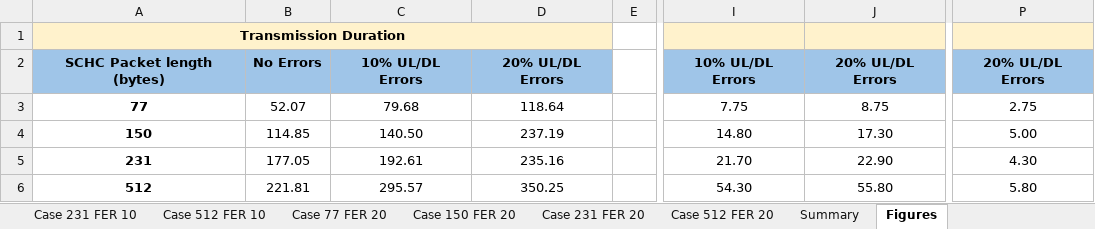
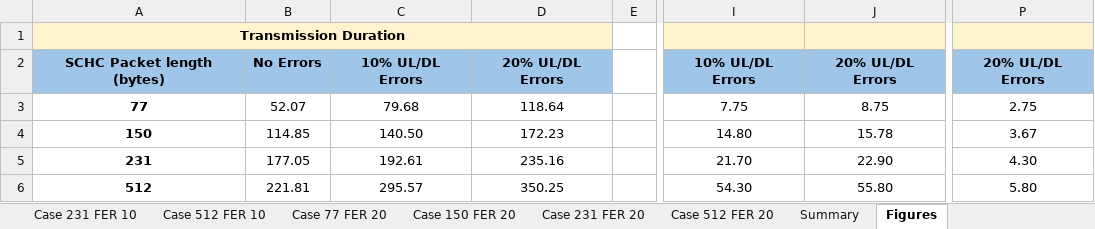
Before and after one commit to saguilarDevel/schcFox, an Excel workbook: results/Template Results ULDL.xlsx, sheet Figures, drawn as a sheet; only a part is shown, gaps mark what is left out; values as stored, in another font and other column widths than the file's, no borders; charts and pictures not drawn; the diff names each change by its address in the sheet, - before the commit and + after, or states it on an @@ line.

```diff
--- a/results/Template Results ULDL.xlsx (sheet Figures)
+++ b/results/Template Results ULDL.xlsx (sheet Figures)
-D4: 237.19
+D4: 172.23
-J4: 17.30
+J4: 15.78
-P4: 5.00
+P4: 3.67
```
Also changed, not shown: sheet Case 150 FER 20, sheet Summary, formulas that keep their value, charts or pictures, 22 other files.
